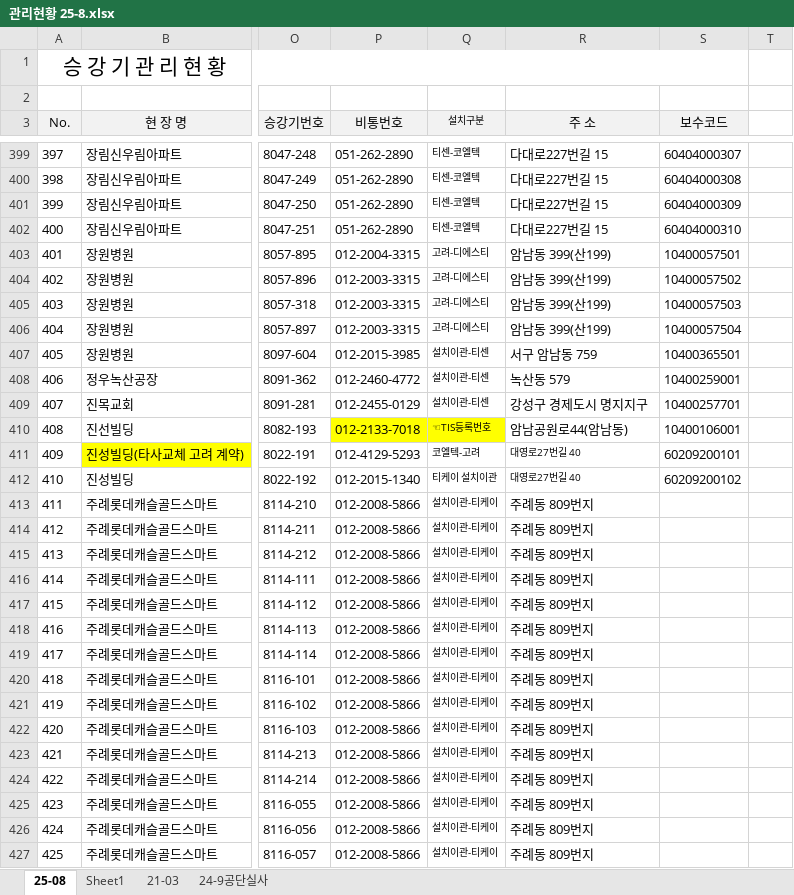
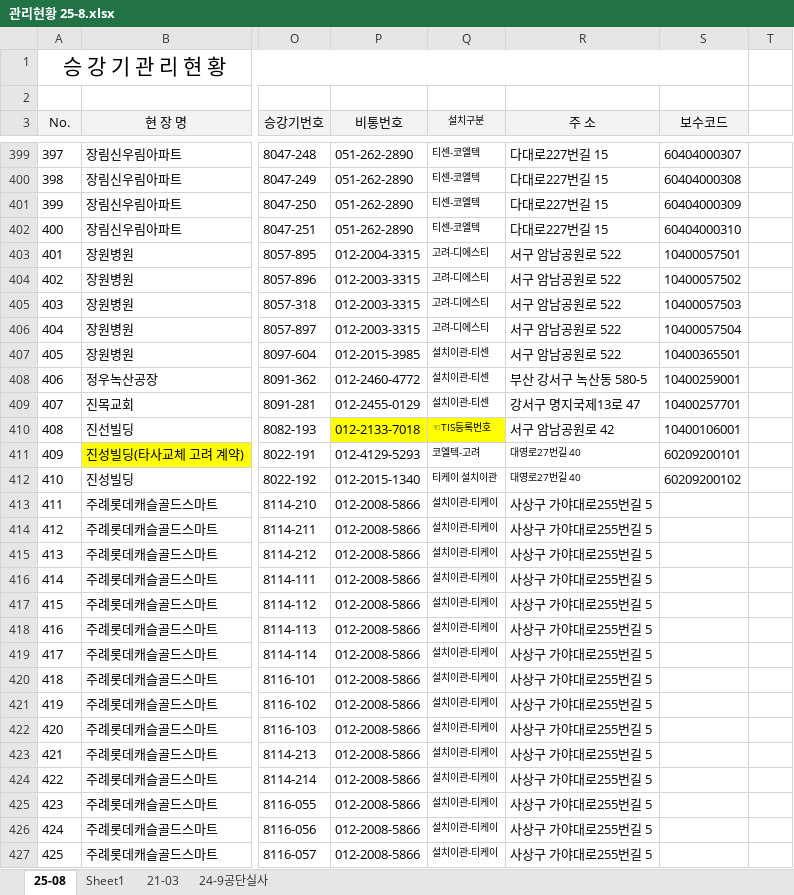
Before and after one commit to seongbin9806/tke, an Excel workbook: 관리현황 25-8.xlsx, sheet 25-08, drawn as a sheet; only a part is shown, gaps mark what is left out; values as stored, in another font and other column widths than the file's, no borders; the diff covers the shown part only; the diff names each change by its address in the sheet, - before the commit and + after, or states it on an @@ line.

```diff
--- a/관리현황 25-8.xlsx (sheet 25-08)
+++ b/관리현황 25-8.xlsx (sheet 25-08)
-R403:R406 (주 소): 암남동 399(산199)
+R403:R406 (주 소): 서구 암남공원로 522
-R407 (주 소): 서구 암남동 759
+R407 (주 소): 서구 암남공원로 522
-R408 (주 소): 녹산동 579
+R408 (주 소): 부산 강서구 녹산동 580-5
-R409 (주 소): 강성구 경제도시 명지지구
+R409 (주 소): 강서구 명지국제13로 47
-R410 (주 소): 암남공원로44(암남동)
+R410 (주 소): 서구 암남공원로 42
-R413:R427 (주 소): 주례동 809번지
+R413:R427 (주 소): 사상구 가야대로255번길 5
```
Also changed, not shown: 111 edited cells elsewhere in this sheet, 3 other files.
